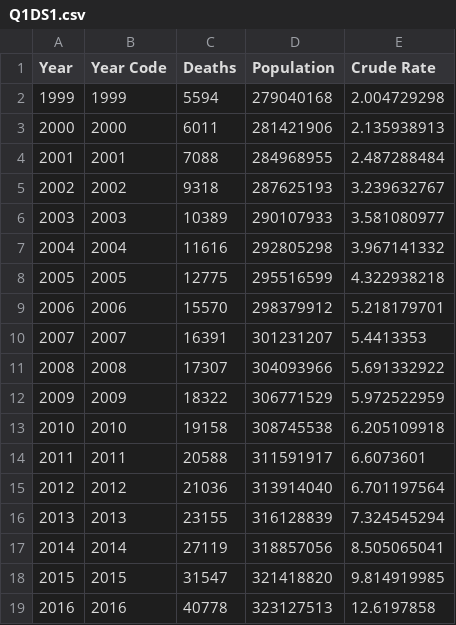
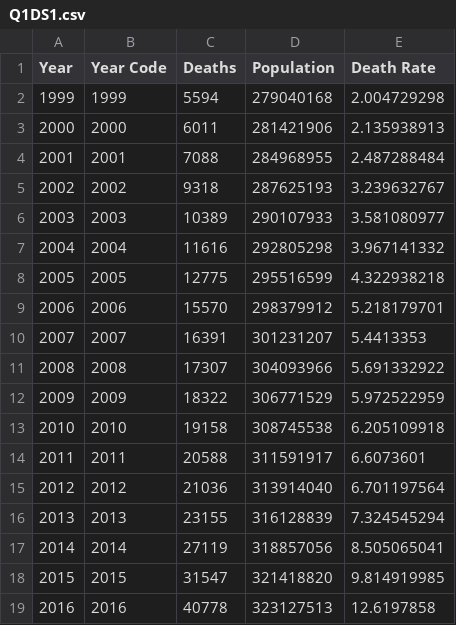
Before and after one commit to christa-fields/GWU_Databootcamp_Project_1, a CSV file: Data Files/Question_1/Q1DS1.csv (was Data Files/Q1DS1.csv), drawn as a sheet.

Commit message:
Added additional supporting charts and subfolders for question data

```diff
--- a/Data Files/Q1DS1.csv
+++ b/Data Files/Question_1/Q1DS1.csv
@@ -1,2 +1,2 @@
-Year,Year Code,Deaths,Population,Crude Rate
+Year,Year Code,Deaths,Population,Death Rate
 1999,1999,5594,279040168,2.004729298
```
Also changed, not shown: Data Files/Question_1/Q1DS2.csv, 10 other files.
